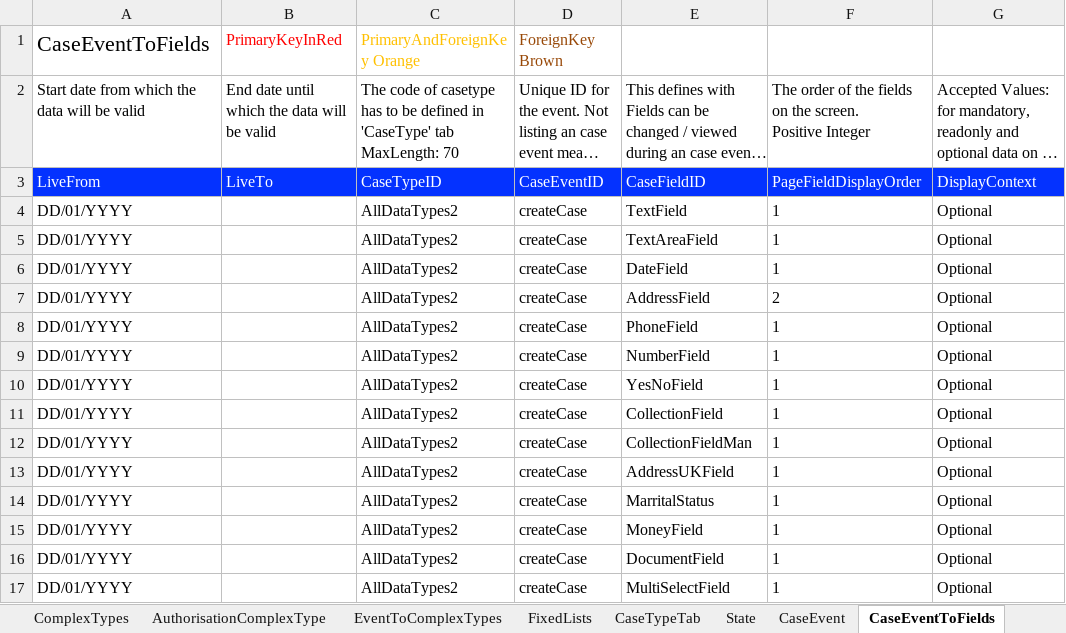
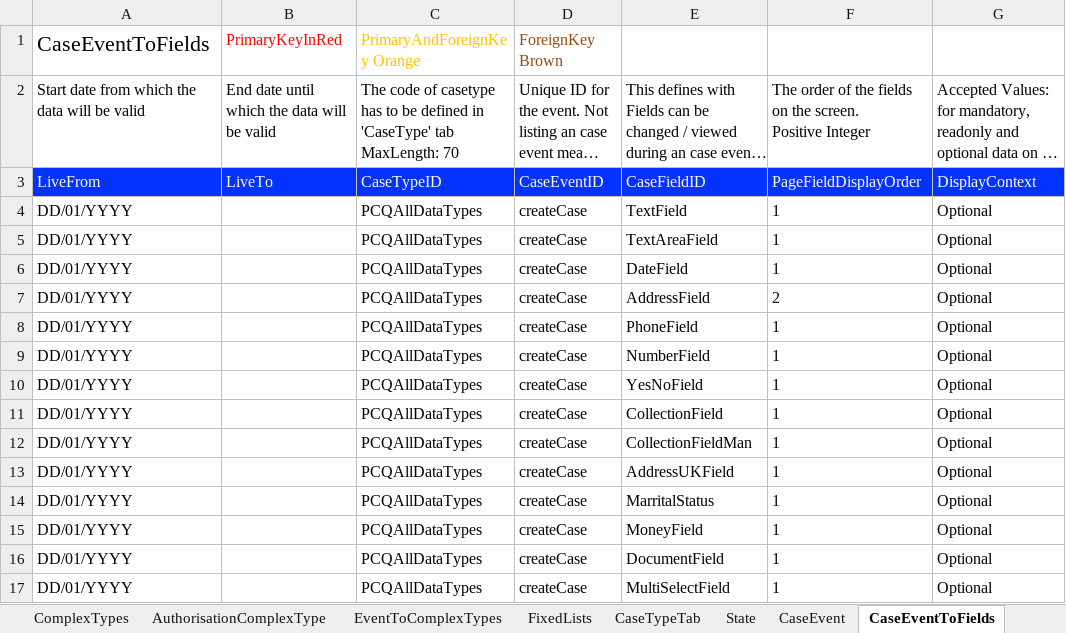
Before and after one commit to uk-gov-mirror/hmcts.pcq-consolidation-service, an Excel workbook: docker/ccd-spreadsheets/PCQ-Example-CaseDefinition.xlsx, sheet CaseEventToFields, drawn as a sheet; only a part is shown; long unchanged cells end in …; values as stored, in another font and other column widths than the file's, no borders; table styles not drawn; the diff covers the shown part only; the diff names each change by its address in the sheet, - before the commit and + after, or states it on an @@ line.

```diff
--- a/docker/ccd-spreadsheets/PCQ-Example-CaseDefinition.xlsx (sheet CaseEventToFields)
+++ b/docker/ccd-spreadsheets/PCQ-Example-CaseDefinition.xlsx (sheet CaseEventToFields)
-C4:C17: AllDataTypes2
+C4:C17: PCQAllDataTypes
```
Also changed, not shown: 88 removed rows and 14 edited cells elsewhere in this sheet, sheet CaseField, sheet AuthorisationCaseField, sheet CaseTypeTab, sheet CaseEvent, sheet SearchInputFields, sheet AuthorisationCaseEvent, 11 more sheets, 1 other file.
